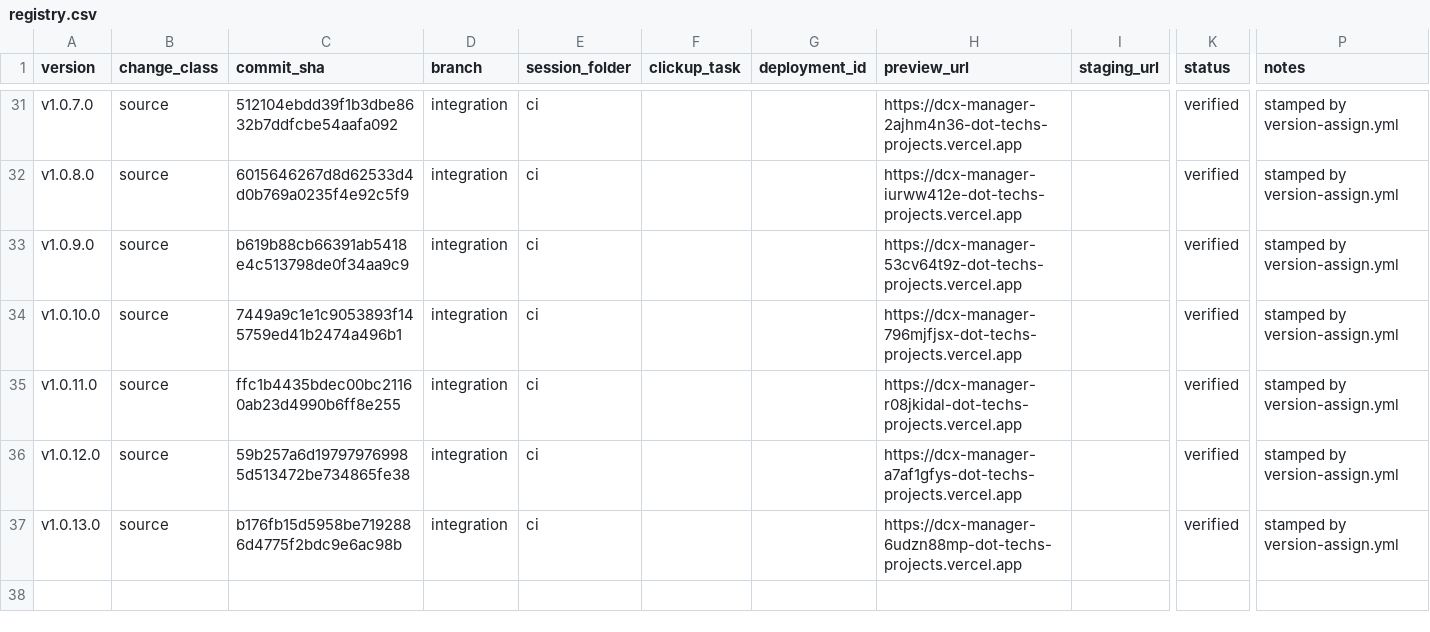
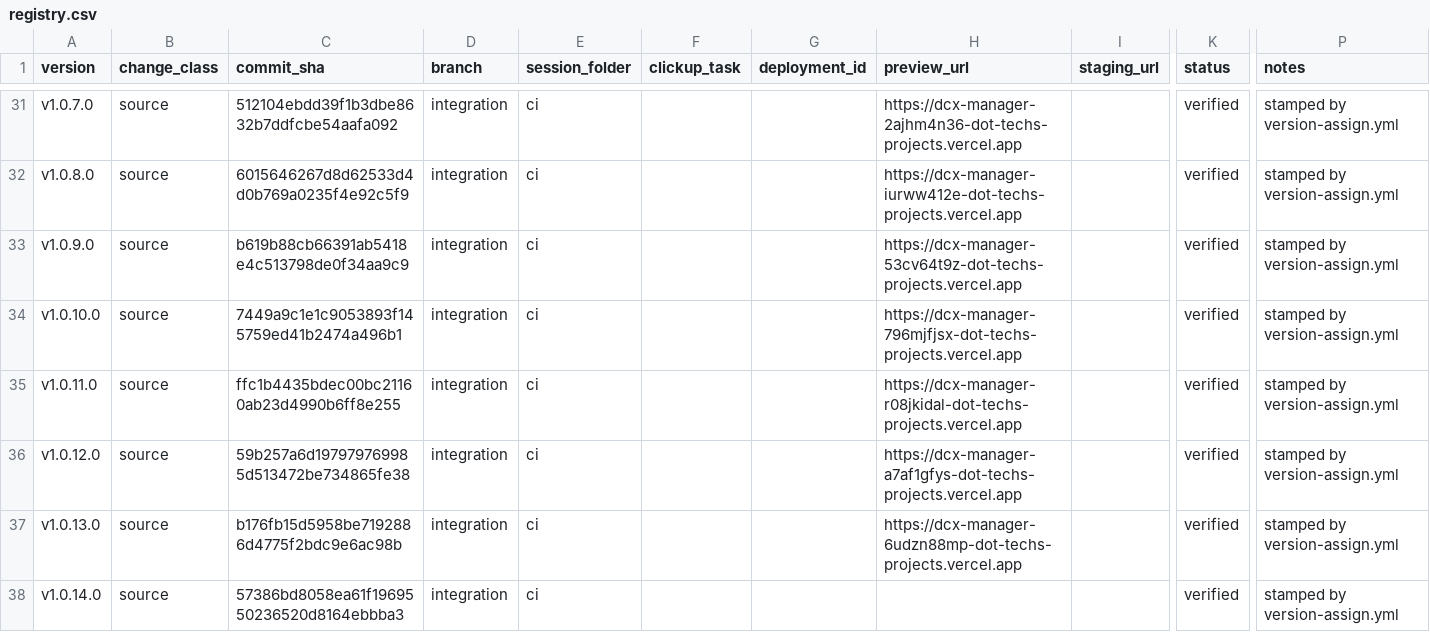
Before and after one commit to tech557/dcx-manager, a CSV file: docs/releases/registry.csv, drawn as a sheet; only a part is shown, gaps mark what is left out; rows hold the shown columns only; the diff names each change by its address in the sheet, - before the commit and + after, or states it on an @@ line.

```diff
--- a/docs/releases/registry.csv
+++ b/docs/releases/registry.csv
+row 38: v1.0.14.0 | source | 57386bd8058ea61f1969550236520d8164ebbba3 | integration | ci |  |  |  |  | verified | stamped by version-assign.yml
```
Also changed, not shown: 1 other file.
